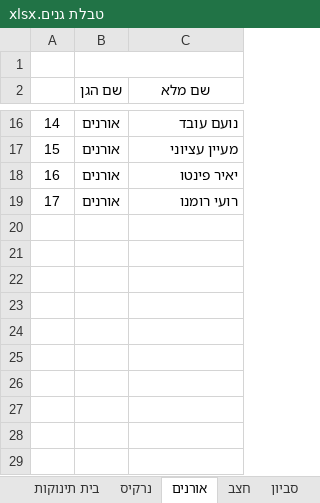
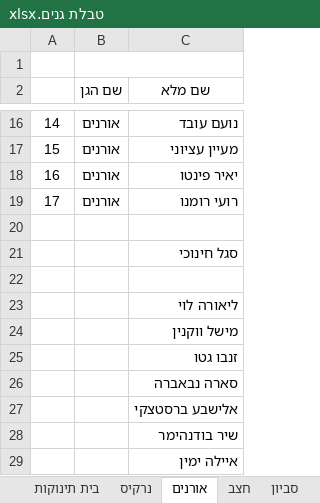
Before and after one commit to manano2003/STATUS-APP, an Excel workbook: src/assets/distress/טבלת גנים.xlsx, sheet אורנים, drawn as a sheet; only a part is shown, gaps mark what is left out; values as stored, in another font and other column widths than the file's, no borders; the diff names each change by its address in the sheet, - before the commit and + after, or states it on an @@ line.

```diff
--- a/src/assets/distress/טבלת גנים.xlsx (sheet אורנים)
+++ b/src/assets/distress/טבלת גנים.xlsx (sheet אורנים)
+row 20: (empty)
+row 21:  |  | סגל חינוכי
+row 22: (empty)
+row 23:  |  | ליאורה לוי
+row 24:  |  | מישל ווקנין
+row 25:  |  | זנבו גטו
+row 26:  |  | סארה נבאברה
+row 27:  |  | אלישבע ברסטצקי
+row 28:  |  | שיר בודנהימר
+row 29:  |  | איילה ימין
```
Also changed, not shown: sheet חצב, sheet רקפת, sheet סביון, src/assets/distress/רשימת עובדות בגנים.xlsx, 35 other files.
